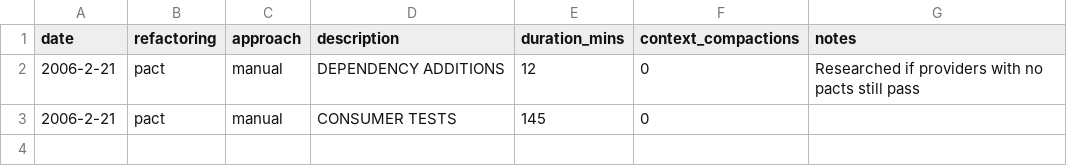
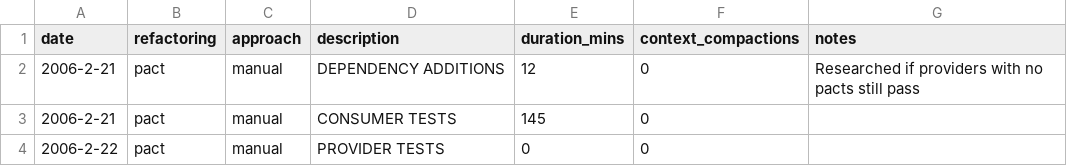
Before and after one commit to pairgood/instructions, a CSV file: time-log.csv, drawn as a sheet; the diff names each change by its address in the sheet, - before the commit and + after, or states it on an @@ line.

Commit message:
Add provider tests entry to time log for improved tracking

```diff
--- a/time-log.csv
+++ b/time-log.csv
+row 4: 2006-2-22 | pact | manual | PROVIDER TESTS | 0 | 0
```
